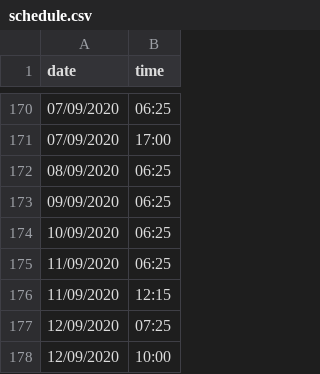
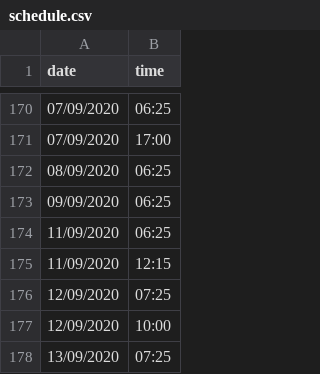
Before and after one commit to Sylwagon/k-yoga-docs, a CSV file: schedule.csv, drawn as a sheet; only a part is shown, gaps mark what is left out; the shorter side is filled out with more unchanged rows.

Commit message:
Mise à jour schedule

```diff
--- a/schedule.csv
+++ b/schedule.csv
@@ -173,3 +173,2 @@ date;time
 09/09/2020;06:25
-10/09/2020;06:25
 11/09/2020;06:25
```
